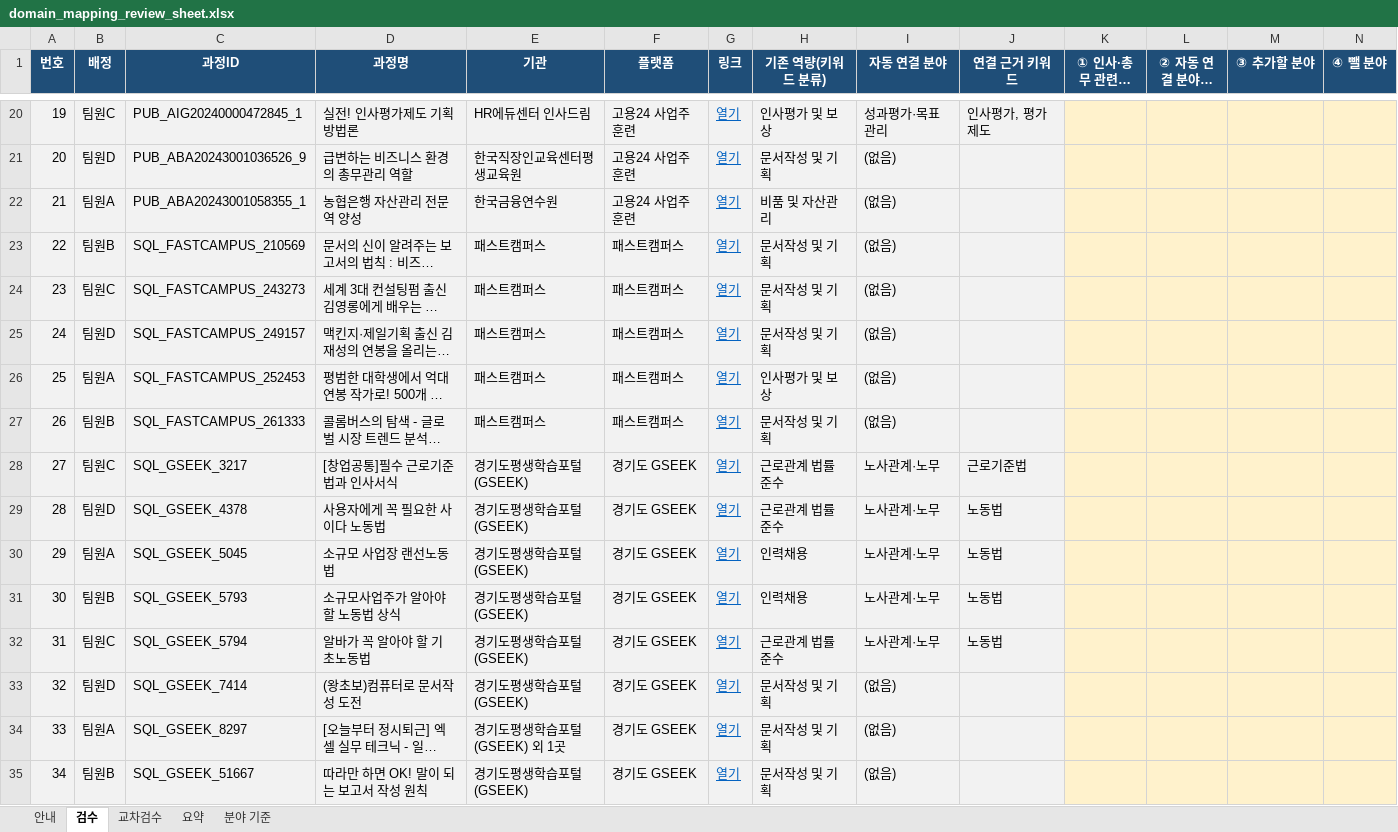
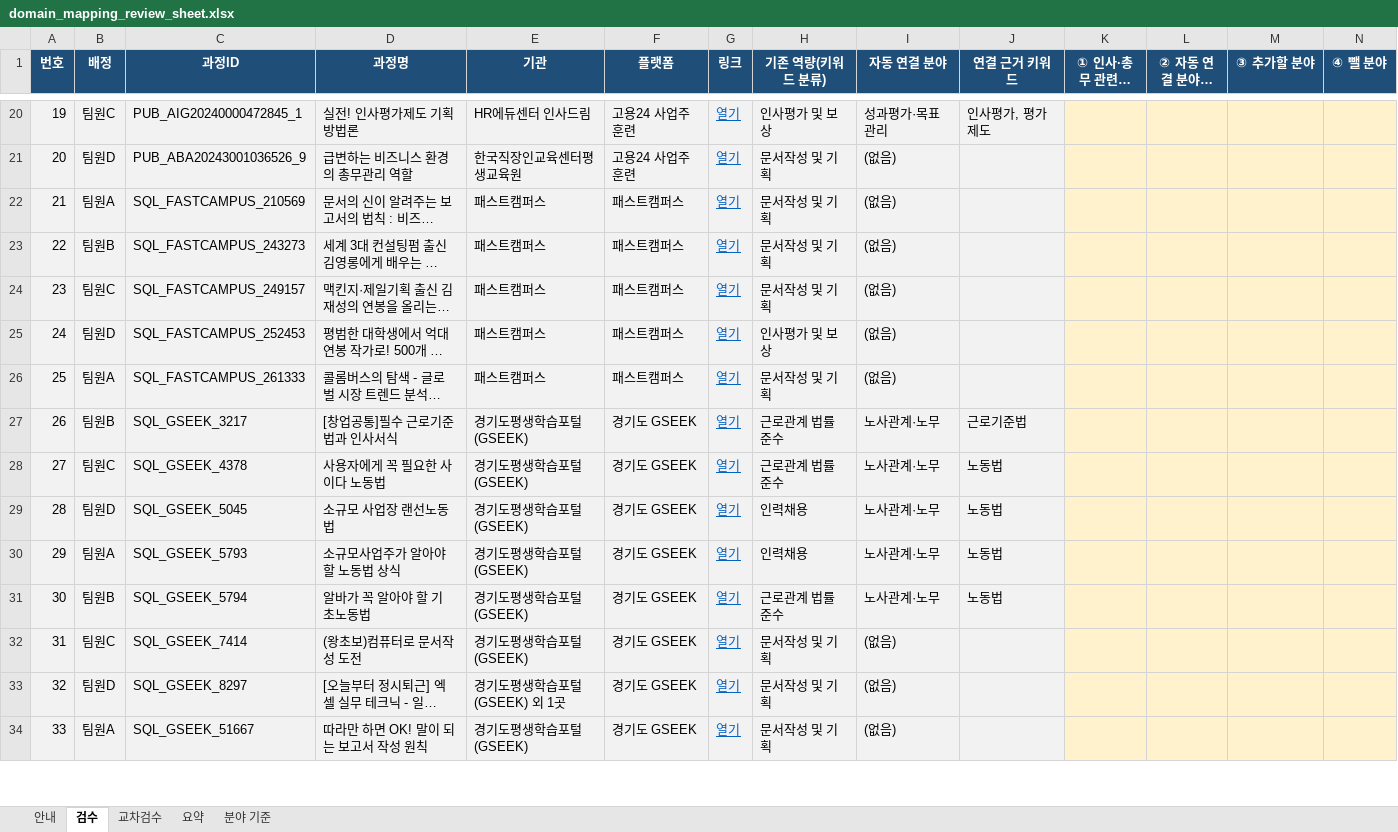
Before and after one commit to kimsaemi/edu-skill-gap, an Excel workbook: data/hr/output/recommendation/domain_mapping_review_sheet.xlsx, sheet 검수, drawn as a sheet; only a part is shown, gaps mark what is left out; long unchanged cells end in …; values as stored, in another font and other column widths than the file's, no borders; charts and pictures and conditional formats not drawn; removed rows and columns are numbered as before the commit, all else as after; rows hold the shown columns only; the diff covers the shown part only; the diff names each change by its address in the sheet, - before the commit and + after, or states it on an @@ line.

```diff
--- a/data/hr/output/recommendation/domain_mapping_review_sheet.xlsx (sheet 검수)
+++ b/data/hr/output/recommendation/domain_mapping_review_sheet.xlsx (sheet 검수)
-row 22: 21 | 팀원A | PUB_ABA20243001058355_1 | 농협은행 자산관리 전문역 양성 | 한국금융연수원 | 고용24 사업주훈련 | 열기 | 비품 및 자산관리 | (없음)
@@ column A (번호) renumbered from row 22 down @@
-B22 (배정): 팀원B
+B22 (배정): 팀원A
-B23 (배정): 팀원C
+B23 (배정): 팀원B
-B24 (배정): 팀원D
+B24 (배정): 팀원C
-B25 (배정): 팀원A
+B25 (배정): 팀원D
-B26 (배정): 팀원B
+B26 (배정): 팀원A
-B27 (배정): 팀원C
+B27 (배정): 팀원B
-B28 (배정): 팀원D
+B28 (배정): 팀원C
-B29 (배정): 팀원A
+B29 (배정): 팀원D
-B30 (배정): 팀원B
+B30 (배정): 팀원A
-B31 (배정): 팀원C
+B31 (배정): 팀원B
-B32 (배정): 팀원D
+B32 (배정): 팀원C
-B33 (배정): 팀원A
+B33 (배정): 팀원D
-B34 (배정): 팀원B
+B34 (배정): 팀원A
```
Also changed, not shown: 178 edited cells elsewhere in this sheet, sheet 교차검수, sheet 요약, formulas that keep their value, 13 other files.
